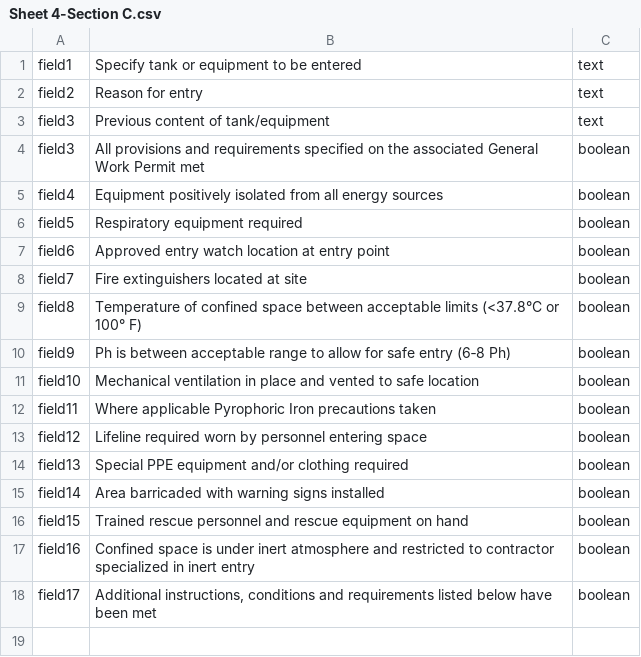
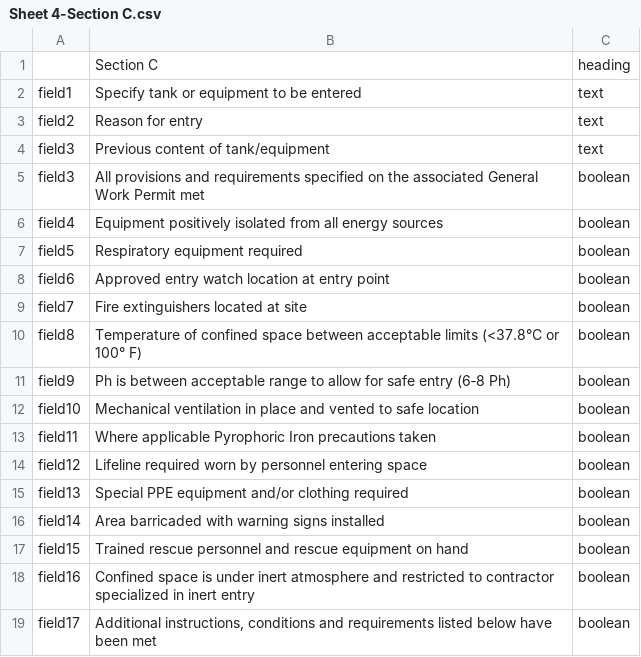
Before and after one commit to caperavensoftware/DynamicForms, a CSV file: DynamicForms/Form-Data/Sheet 4-Section C.csv, drawn as a sheet.

```diff
--- a/DynamicForms/Form-Data/Sheet 4-Section C.csv
+++ b/DynamicForms/Form-Data/Sheet 4-Section C.csv
@@ -1 +1,2 @@
+;Section C;heading
 field1;Specify tank or equipment to be entered;text
```
Also changed, not shown: DynamicForms/Form-Data/Sheet 2-Section A.csv, DynamicForms/Form-Data/Sheet 3-Section B.csv, 3 other files.
